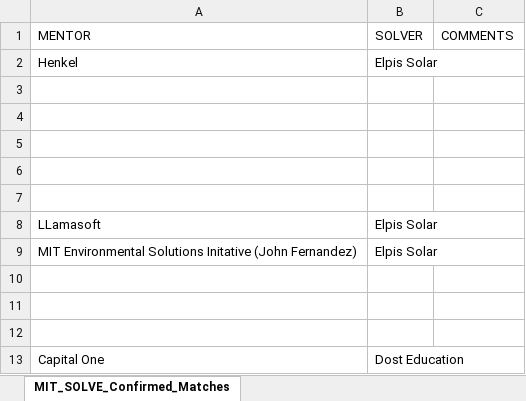
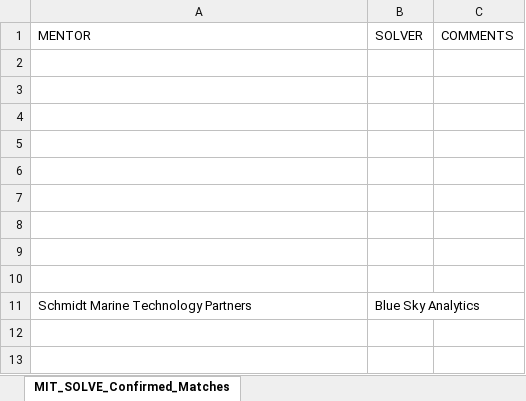
Before and after one commit to vsathwikm/Plotly_MIT_Solve_Heroku, an Excel workbook: MIT_SOLVE_Confirmed_Matches.xlsx, sheet MIT_SOLVE_Confirmed_Matches, drawn as a sheet; values as stored, in another font and other column widths than the file's, no borders; removed rows and columns are numbered as before the commit, all else as after; the diff names each change by its address in the sheet, - before the commit and + after, or states it on an @@ line.

```diff
--- a/MIT_SOLVE_Confirmed_Matches.xlsx (sheet MIT_SOLVE_Confirmed_Matches)
+++ b/MIT_SOLVE_Confirmed_Matches.xlsx (sheet MIT_SOLVE_Confirmed_Matches)
-row 2: Henkel | Elpis Solar
-row 8: LLamasoft | Elpis Solar
-row 9: MIT Environmental Solutions Initative (John Fernandez) | Elpis Solar
-row 10: Capital One | Dost Education
+row 10: (empty)
+row 11: Schmidt Marine Technology Partners | Blue Sky Analytics
```
Also changed, not shown: 1 other file.
